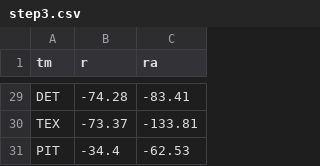
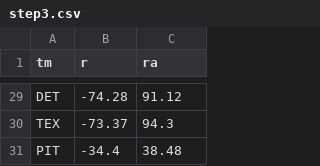
Before and after one commit to TK2575/r-peta-ball, a CSV file: out/step3.csv, drawn as a sheet; only a part is shown, gaps mark what is left out; the diff covers the shown part only; the diff names each change by its address in the sheet, - before the commit and + after, or states it on an @@ line.

```diff
--- a/out/step3.csv
+++ b/out/step3.csv
-C29 (ra): -83.41
+C29 (ra): 91.12
-C30 (ra): -133.81
+C30 (ra): 94.3
-C31 (ra): -62.53
+C31 (ra): 38.48
```
Also changed, not shown: 27 edited cells elsewhere in this file.
